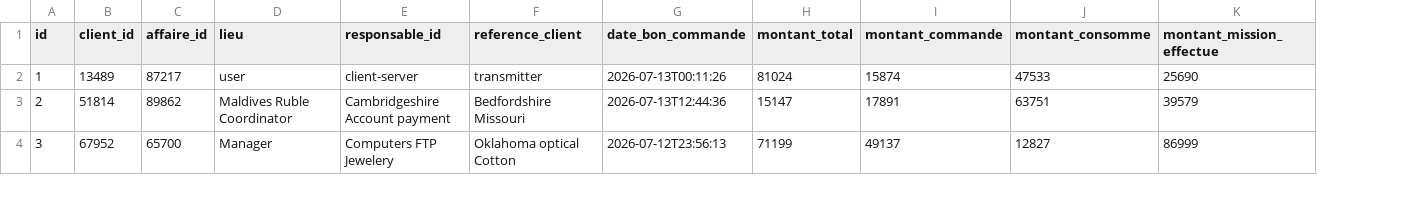
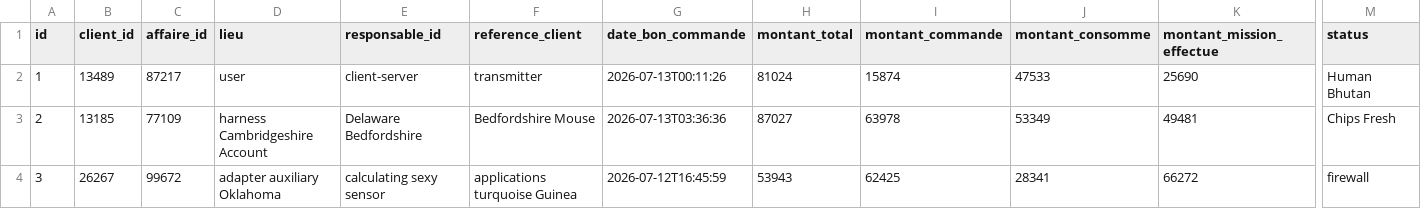
Before and after one commit to AfricomService/financeService, a CSV file: src/main/resources/config/liquibase/fake-data/bon_commande.csv, drawn as a sheet; only a part is shown, gaps mark what is left out; the diff covers the shown part only; the diff names each change by its address in the sheet, - before the commit and + after, or states it on an @@ line.

```diff
--- a/src/main/resources/config/liquibase/fake-data/bon_commande.csv
+++ b/src/main/resources/config/liquibase/fake-data/bon_commande.csv
+column M (status), rows 2-4: Human Bhutan | Chips Fresh | firewall
-B3 (client_id): 51814
+B3 (client_id): 13185
-C3 (affaire_id): 89862
+C3 (affaire_id): 77109
-D3 (lieu): Maldives Ruble Coordinator
+D3 (lieu): harness Cambridgeshire Account
-E3 (responsable_id): Cambridgeshire Account payment
+E3 (responsable_id): Delaware Bedfordshire
-F3 (reference_client): Bedfordshire Missouri
+F3 (reference_client): Bedfordshire Mouse
-G3 (date_bon_commande): 2026-07-13T12:44:36
+G3 (date_bon_commande): 2026-07-13T03:36:36
-H3 (montant_total): 15147
+H3 (montant_total): 87027
-I3 (montant_commande): 17891
+I3 (montant_commande): 63978
-J3 (montant_consomme): 63751
+J3 (montant_consomme): 53349
-K3 (montant_mission_effectue): 39579
+K3 (montant_mission_effectue): 49481
-B4 (client_id): 67952
+B4 (client_id): 26267
-C4 (affaire_id): 65700
+C4 (affaire_id): 99672
-D4 (lieu): Manager
+D4 (lieu): adapter auxiliary Oklahoma
-E4 (responsable_id): Computers FTP Jewelery
+E4 (responsable_id): calculating sexy sensor
-F4 (reference_client): Oklahoma optical Cotton
+F4 (reference_client): applications turquoise Guinea
-G4 (date_bon_commande): 2026-07-12T23:56:13
+G4 (date_bon_commande): 2026-07-12T16:45:59
-H4 (montant_total): 71199
+H4 (montant_total): 53943
-I4 (montant_commande): 49137
+I4 (montant_commande): 62425
-J4 (montant_consomme): 12827
+J4 (montant_consomme): 28341
-K4 (montant_mission_effectue): 86999
+K4 (montant_mission_effectue): 66272
```
Also changed, not shown: 79 edited cells elsewhere in this file, 7 other files.
